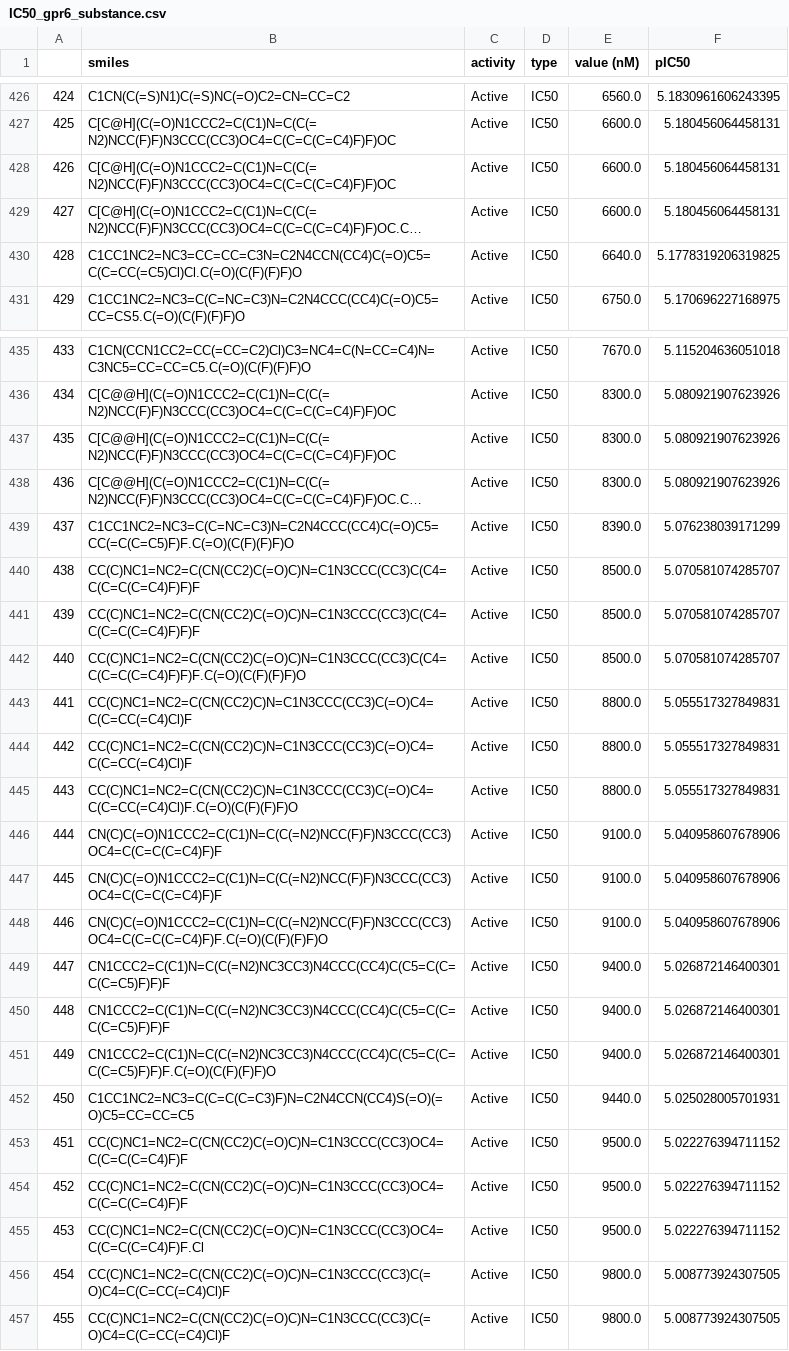
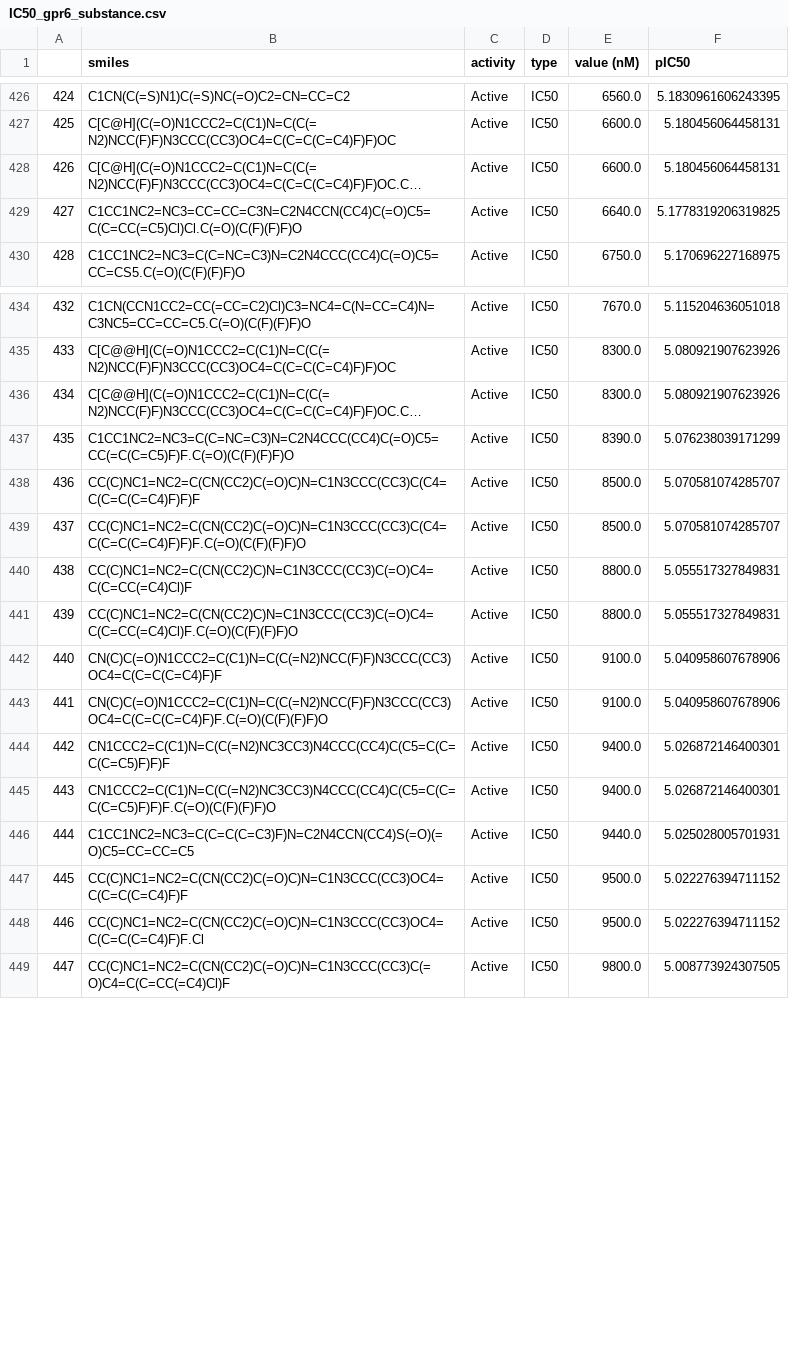
Before and after one commit to Supapoom/gpr6, a CSV file: IC50_gpr6_substance.csv, drawn as a sheet; only a part is shown, gaps mark what is left out; long unchanged cells end in …; removed rows and columns are numbered as before the commit, all else as after; the diff names each change by its address in the sheet, - before the commit and + after, or states it on an @@ line.

```diff
--- a/IC50_gpr6_substance.csv
+++ b/IC50_gpr6_substance.csv
-row 428: 426 | C[C@H](C(=O)N1CCC2=C(C1)N=C(C(=N2)NCC(F)F)N3CCC(CC3)OC4=C(C=C(C=C4)F)F)OC | Active | IC50 | 6600.0 | 5.180456064458131
@@ column A renumbered from row 428 down @@
-row 437: 435 | C[C@@H](C(=O)N1CCC2=C(C1)N=C(C(=N2)NCC(F)F)N3CCC(CC3)OC4=C(C=C(C=C4)F)F)OC | Active | IC50 | 8300.0 | 5.080921907623926
-row 441: 439 | CC(C)NC1=NC2=C(CN(CC2)C(=O)C)N=C1N3CCC(CC3)C(C4=C(C=C(C=C4)F)F)F | Active | IC50 | 8500.0 | 5.070581074285707
-row 443: 441 | CC(C)NC1=NC2=C(CN(CC2)C)N=C1N3CCC(CC3)C(=O)C4=C(C=CC(=C4)Cl)F | Active | IC50 | 8800.0 | 5.055517327849831
-row 447: 445 | CN(C)C(=O)N1CCC2=C(C1)N=C(C(=N2)NCC(F)F)N3CCC(CC3)OC4=C(C=C(C=C4)F)F | Active | IC50 | 9100.0 | 5.040958607678906
-row 449: 447 | CN1CCC2=C(C1)N=C(C(=N2)NC3CC3)N4CCC(CC4)C(C5=C(C=C(C=C5)F)F)F | Active | IC50 | 9400.0 | 5.026872146400301
-row 454: 452 | CC(C)NC1=NC2=C(CN(CC2)C(=O)C)N=C1N3CCC(CC3)OC4=C(C=C(C=C4)F)F | Active | IC50 | 9500.0 | 5.022276394711152
-row 456: 454 | CC(C)NC1=NC2=C(CN(CC2)C(=O)C)N=C1N3CCC(CC3)C(=O)C4=C(C=CC(=C4)Cl)F | Active | IC50 | 9800.0 | 5.008773924307505
```
Also changed, not shown: 3 other files.
